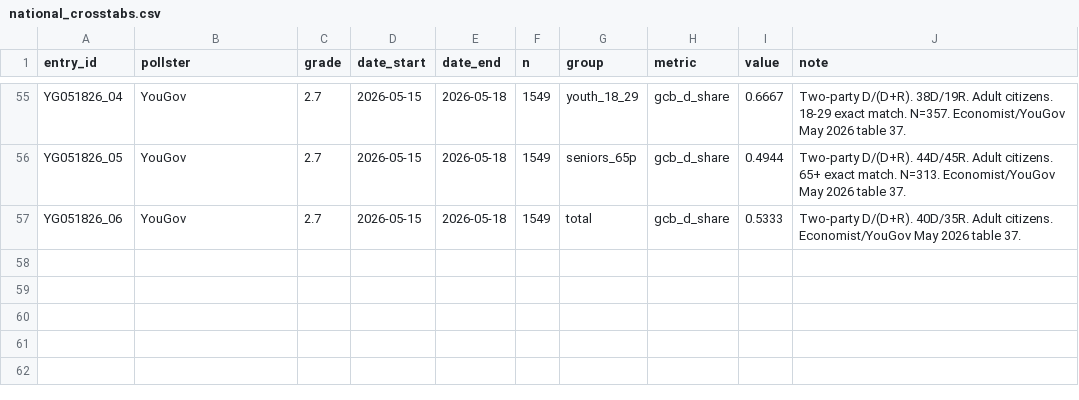
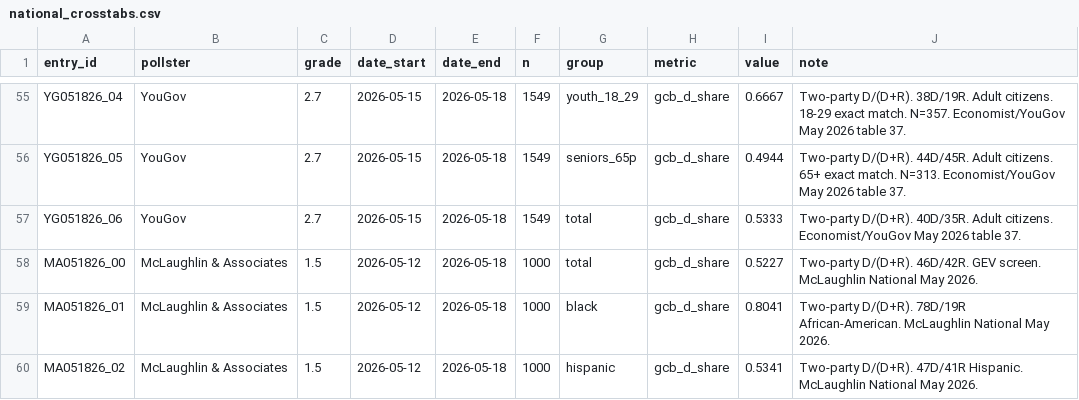
Before and after one commit to tylerdinucci/2026-senate-model, a CSV file: data/national_crosstabs.csv, drawn as a sheet; only a part is shown, gaps mark what is left out.

```diff
--- a/data/national_crosstabs.csv
+++ b/data/national_crosstabs.csv
@@ -57 +57,4 @@ YG051826_05,YouGov,2.7,2026-05-15,2026-05-18,1549,seniors_65p,gcb_d_share,0.4944
 YG051826_06,YouGov,2.7,2026-05-15,2026-05-18,1549,total,gcb_d_share,0.5333,Two-party D/(D+R). 40D/35R. Adult citizens. Economist/YouGov May 2026 table 37.
+MA051826_00,McLaughlin & Associates,1.5,2026-05-12,2026-05-18,1000,total,gcb_d_share,0.5227,Two-party D/(D+R). 46D/42R. GEV screen. McLaughlin National May 2026.
+MA051826_01,McLaughlin & Associates,1.5,2026-05-12,2026-05-18,1000,black,gcb_d_share,0.8041,Two-party D/(D+R). 78D/19R African-American. McLaughlin National May 2026.
+MA051826_02,McLaughlin & Associates,1.5,2026-05-12,2026-05-18,1000,hispanic,gcb_d_share,0.5341,Two-party D/(D+R). 47D/41R Hispanic. McLaughlin National May 2026.
```
Also changed, not shown: 1 other file.
